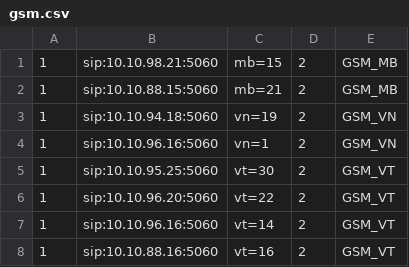
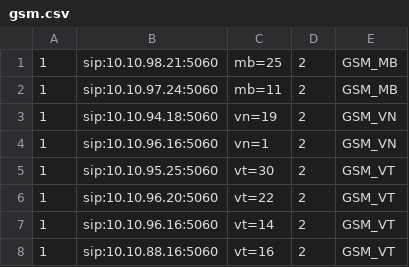
Before and after one commit to devops-itcs/CONFIG-CHANNEL-SIP-TC-9434, a CSV file: gsm.csv, drawn as a sheet.

Commit message:
Update gsm.csv

```diff
--- a/gsm.csv
+++ b/gsm.csv
@@ -1,3 +1,3 @@
-1,sip:10.10.98.21:5060,mb=15,2,GSM_MB
-1,sip:10.10.88.15:5060,mb=21,2,GSM_MB
+1,sip:10.10.98.21:5060,mb=25,2,GSM_MB
+1,sip:10.10.97.24:5060,mb=11,2,GSM_MB
 1,sip:10.10.94.18:5060,vn=19,2,GSM_VN
```
